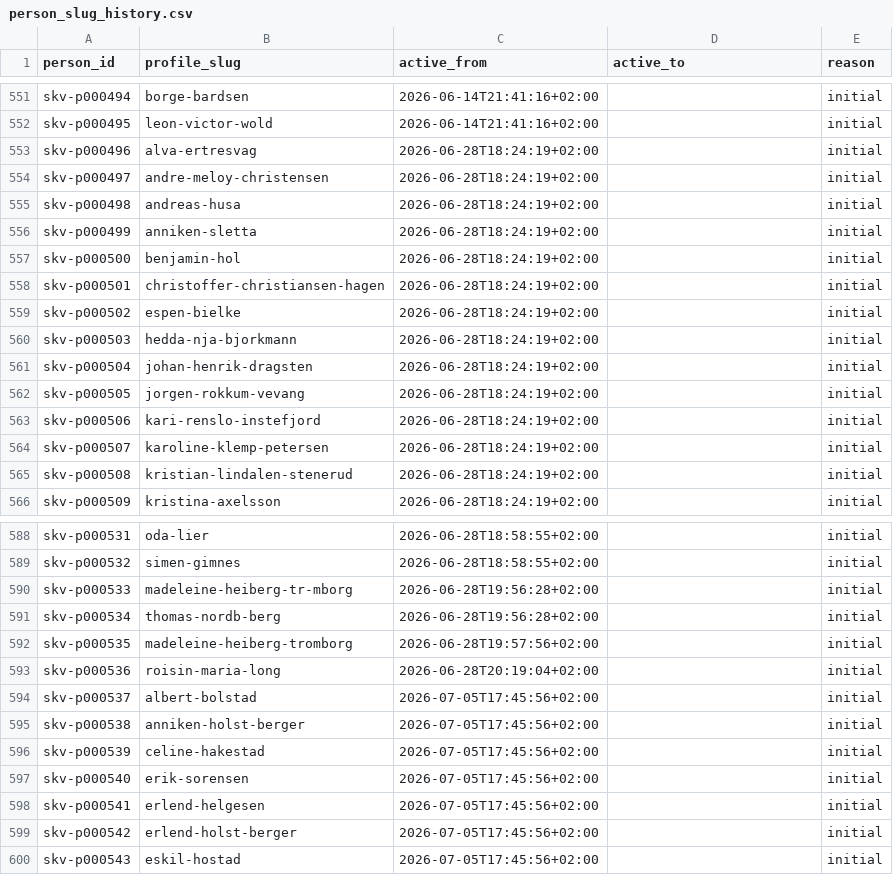
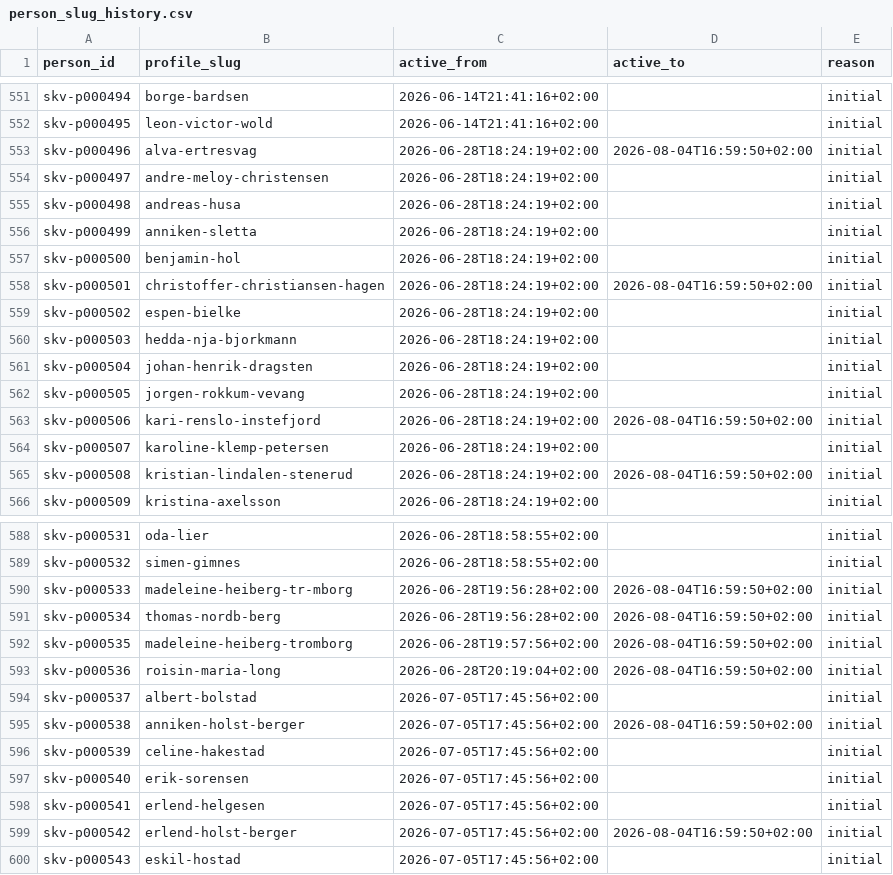
Before and after one commit to gustavByte/sk-vidar-2026-resultater, a CSV file: config/person_identity/person_slug_history.csv, drawn as a sheet; only a part is shown, gaps mark what is left out; the diff covers the shown part only.

```diff
--- a/config/person_identity/person_slug_history.csv
+++ b/config/person_identity/person_slug_history.csv
@@ -552,3 +552,3 @@ skv-p000494,borge-bardsen,2026-06-14T21:41:16+02:00,,initial
 skv-p000495,leon-victor-wold,2026-06-14T21:41:16+02:00,,initial
-skv-p000496,alva-ertresvag,2026-06-28T18:24:19+02:00,,initial
+skv-p000496,alva-ertresvag,2026-06-28T18:24:19+02:00,2026-08-04T16:59:50+02:00,initial
 skv-p000497,andre-meloy-christensen,2026-06-28T18:24:19+02:00,,initial
@@ -557,3 +557,3 @@ skv-p000499,anniken-sletta,2026-06-28T18:24:19+02:00,,initial
 skv-p000500,benjamin-hol,2026-06-28T18:24:19+02:00,,initial
-skv-p000501,christoffer-christiansen-hagen,2026-06-28T18:24:19+02:00,,initial
+skv-p000501,christoffer-christiansen-hagen,2026-06-28T18:24:19+02:00,2026-08-04T16:59:50+02:00,initial
 skv-p000502,espen-bielke,2026-06-28T18:24:19+02:00,,initial
@@ -562,5 +562,5 @@ skv-p000504,johan-henrik-dragsten,2026-06-28T18:24:19+02:00,,initial
 skv-p000505,jorgen-rokkum-vevang,2026-06-28T18:24:19+02:00,,initial
-skv-p000506,kari-renslo-instefjord,2026-06-28T18:24:19+02:00,,initial
+skv-p000506,kari-renslo-instefjord,2026-06-28T18:24:19+02:00,2026-08-04T16:59:50+02:00,initial
 skv-p000507,karoline-klemp-petersen,2026-06-28T18:24:19+02:00,,initial
-skv-p000508,kristian-lindalen-stenerud,2026-06-28T18:24:19+02:00,,initial
+skv-p000508,kristian-lindalen-stenerud,2026-06-28T18:24:19+02:00,2026-08-04T16:59:50+02:00,initial
 skv-p000509,kristina-axelsson,2026-06-28T18:24:19+02:00,,initial
@@ -589,8 +589,8 @@ skv-p000531,oda-lier,2026-06-28T18:58:55+02:00,,initial
 skv-p000532,simen-gimnes,2026-06-28T18:58:55+02:00,,initial
-skv-p000533,madeleine-heiberg-tr-mborg,2026-06-28T19:56:28+02:00,,initial
-skv-p000534,thomas-nordb-berg,2026-06-28T19:56:28+02:00,,initial
-skv-p000535,madeleine-heiberg-tromborg,2026-06-28T19:57:56+02:00,,initial
-skv-p000536,roisin-maria-long,2026-06-28T20:19:04+02:00,,initial
+skv-p000533,madeleine-heiberg-tr-mborg,2026-06-28T19:56:28+02:00,2026-08-04T16:59:50+02:00,initial
+skv-p000534,thomas-nordb-berg,2026-06-28T19:56:28+02:00,2026-08-04T16:59:50+02:00,initial
+skv-p000535,madeleine-heiberg-tromborg,2026-06-28T19:57:56+02:00,2026-08-04T16:59:50+02:00,initial
+skv-p000536,roisin-maria-long,2026-06-28T20:19:04+02:00,2026-08-04T16:59:50+02:00,initial
 skv-p000537,albert-bolstad,2026-07-05T17:45:56+02:00,,initial
-skv-p000538,anniken-holst-berger,2026-07-05T17:45:56+02:00,,initial
+skv-p000538,anniken-holst-berger,2026-07-05T17:45:56+02:00,2026-08-04T16:59:50+02:00,initial
 skv-p000539,celine-hakestad,2026-07-05T17:45:56+02:00,,initial
@@ -598,3 +598,3 @@ skv-p000540,erik-sorensen,2026-07-05T17:45:56+02:00,,initial
 skv-p000541,erlend-helgesen,2026-07-05T17:45:56+02:00,,initial
-skv-p000542,erlend-holst-berger,2026-07-05T17:45:56+02:00,,initial
+skv-p000542,erlend-holst-berger,2026-07-05T17:45:56+02:00,2026-08-04T16:59:50+02:00,initial
 skv-p000543,eskil-hostad,2026-07-05T17:45:56+02:00,,initial
```
Also changed, not shown: 22 added rows and 14 edited cells elsewhere in this file, config/person_identity/person_aliases.csv, config/person_identity/person_registry.csv, 15 other files.
